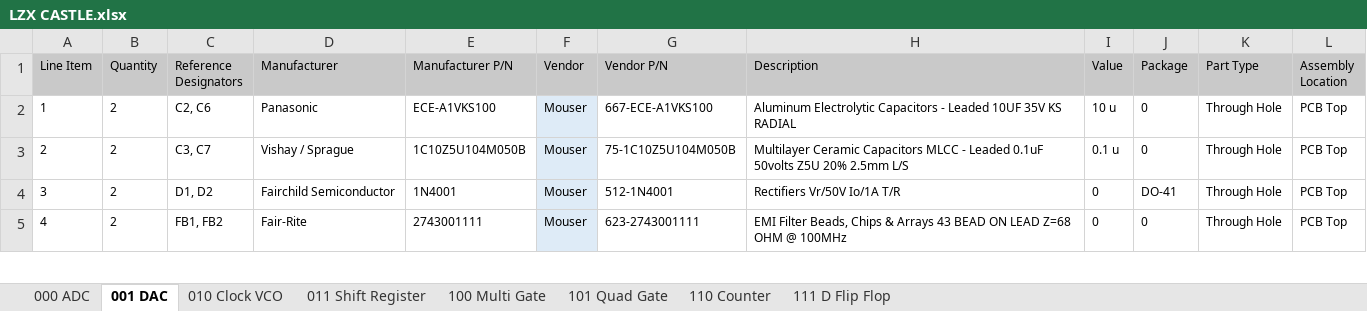
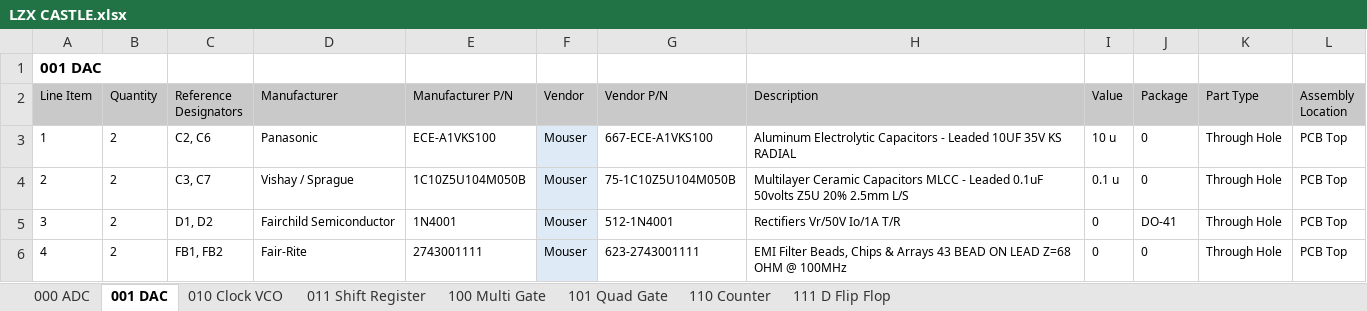
Before and after one commit to girlflux/LZX-Castle-MOUSER-BOM, an Excel workbook: LZX CASTLE.xlsx, sheet 001 DAC, drawn as a sheet; only a part is shown; values as stored, in another font and other column widths than the file's, no borders; the diff names each change by its address in the sheet, - before the commit and + after, or states it on an @@ line.

```diff
--- a/LZX CASTLE.xlsx (sheet 001 DAC)
+++ b/LZX CASTLE.xlsx (sheet 001 DAC)
+row 1: 001 DAC
```
Also changed, not shown: sheet 011 Shift Register, sheet 100 Multi Gate, sheet 111 D Flip Flop, sheet 110 Counter, sheet 000 ADC, sheet 101 Quad Gate, 1 more sheet, LZX CASTLE — MOUSER BOM.xlsx, 2 other files.
